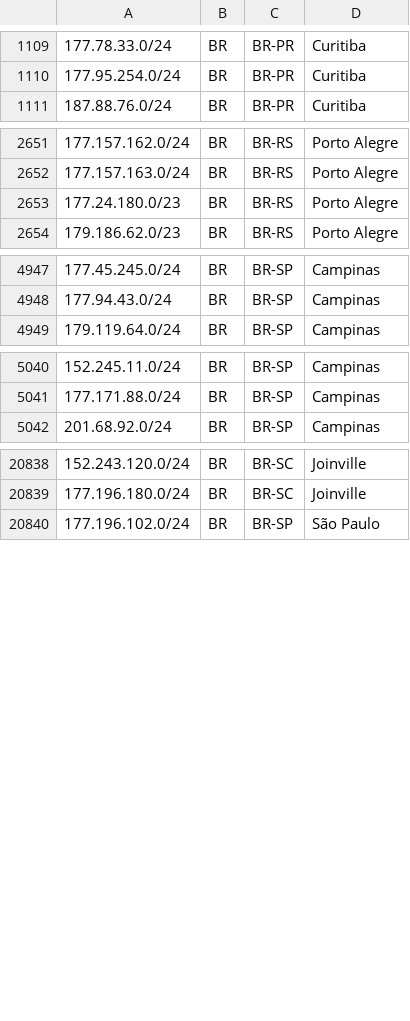
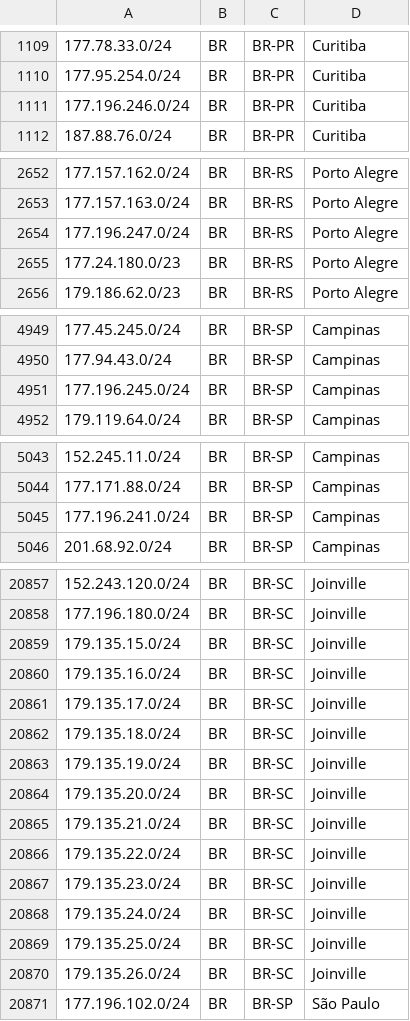
Before and after one commit to baleeiro17/geofeed-vivo, a CSV file: geofeed.csv, drawn as a sheet; only a part is shown, gaps mark what is left out; the diff covers the shown part only.

Commit message:
Add files via upload

```diff
--- a/geofeed.csv
+++ b/geofeed.csv
@@ -1110,2 +1110,3 @@
 177.95.254.0/24,BR,BR-PR,Curitiba,
+177.196.246.0/24,BR,BR-PR,Curitiba,
 187.88.76.0/24,BR,BR-PR,Curitiba,
@@ -2652,2 +2653,3 @@
 177.157.163.0/24,BR,BR-RS,Porto Alegre,
+177.196.247.0/24,BR,BR-RS,Porto Alegre,
 177.24.180.0/23,BR,BR-RS,Porto Alegre,
@@ -4948,2 +4950,3 @@
 177.94.43.0/24,BR,BR-SP,Campinas,
+177.196.245.0/24,BR,BR-SP,Campinas,
 179.119.64.0/24,BR,BR-SP,Campinas,
@@ -5041,2 +5044,3 @@
 177.171.88.0/24,BR,BR-SP,Campinas,
+177.196.241.0/24,BR,BR-SP,Campinas,
 201.68.92.0/24,BR,BR-SP,Campinas,
@@ -20839,2 +20858,14 @@
 177.196.180.0/24,BR,BR-SC,Joinville,
+179.135.15.0/24,BR,BR-SC,Joinville,
+179.135.16.0/24,BR,BR-SC,Joinville,
+179.135.17.0/24,BR,BR-SC,Joinville,
+179.135.18.0/24,BR,BR-SC,Joinville,
+179.135.19.0/24,BR,BR-SC,Joinville,
+179.135.20.0/24,BR,BR-SC,Joinville,
+179.135.21.0/24,BR,BR-SC,Joinville,
+179.135.22.0/24,BR,BR-SC,Joinville,
+179.135.23.0/24,BR,BR-SC,Joinville,
+179.135.24.0/24,BR,BR-SC,Joinville,
+179.135.25.0/24,BR,BR-SC,Joinville,
+179.135.26.0/24,BR,BR-SC,Joinville,
 177.196.102.0/24,BR,BR-SP,São Paulo,
```
Also changed, not shown: 20 added rows, 1 removed row and 3 moved rows elsewhere in this file.
